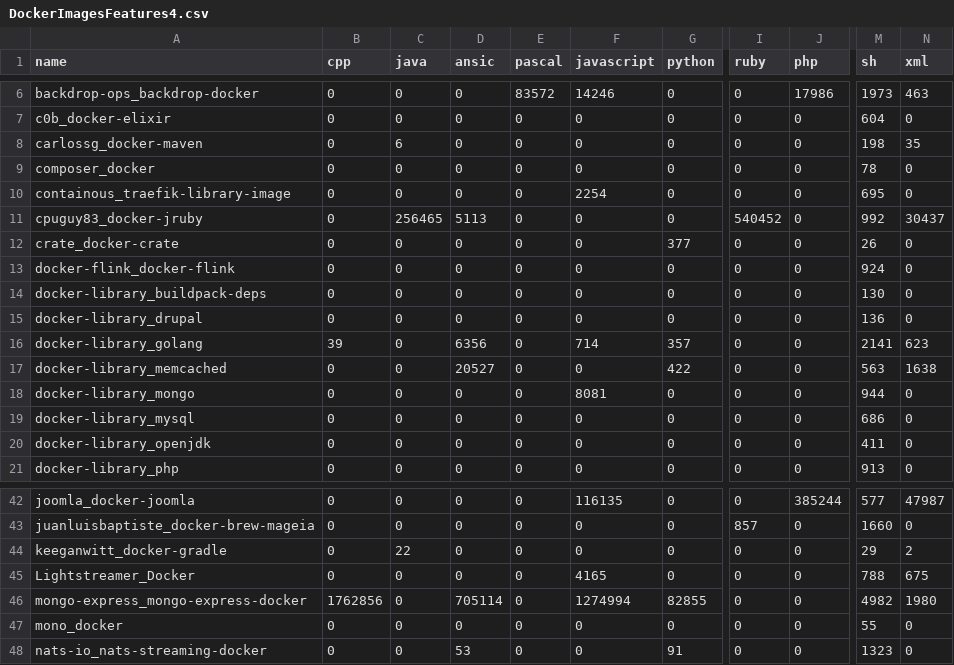
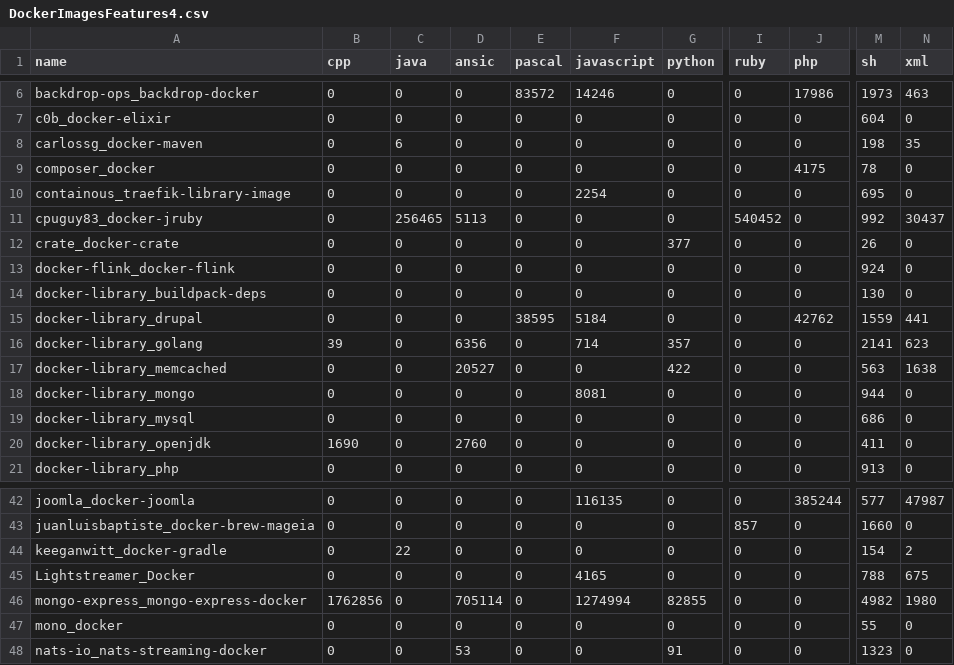
Before and after one commit to cicciog/JDockerController, a CSV file: output/DockerImagesFeatures4.csv, drawn as a sheet; only a part is shown, gaps mark what is left out; the diff covers the shown part only; the diff names each change by its address in the sheet, - before the commit and + after, or states it on an @@ line.

```diff
--- a/output/DockerImagesFeatures4.csv
+++ b/output/DockerImagesFeatures4.csv
-J9 (php): 0
+J9 (php): 4175
-E15 (pascal): 0
+E15 (pascal): 38595
-F15 (javascript): 0
+F15 (javascript): 5184
-J15 (php): 0
+J15 (php): 42762
-M15 (sh): 136
+M15 (sh): 1559
-N15 (xml): 0
+N15 (xml): 441
-B20 (cpp): 0
+B20 (cpp): 1690
-D20 (ansic): 0
+D20 (ansic): 2760
-M44 (sh): 29
+M44 (sh): 154
```
Also changed, not shown: 31 edited cells elsewhere in this file, output/DockerBuildImagesFull.csv, 6 other files.
